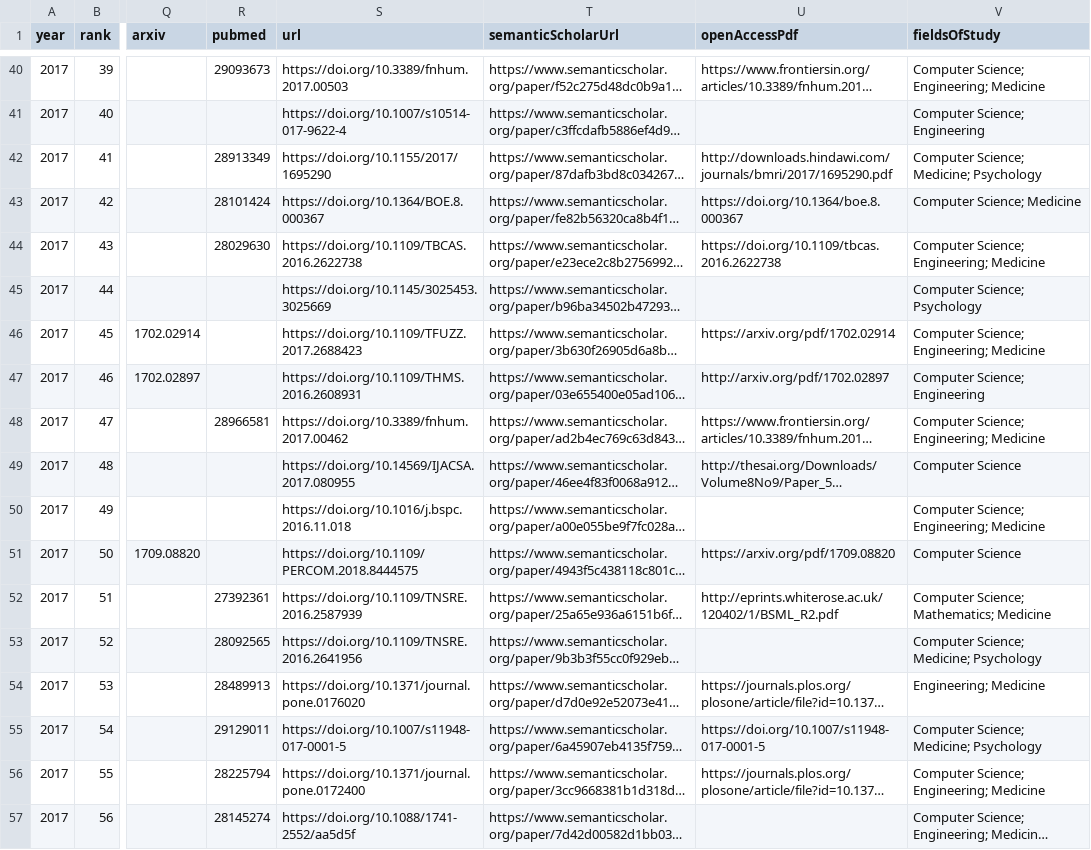
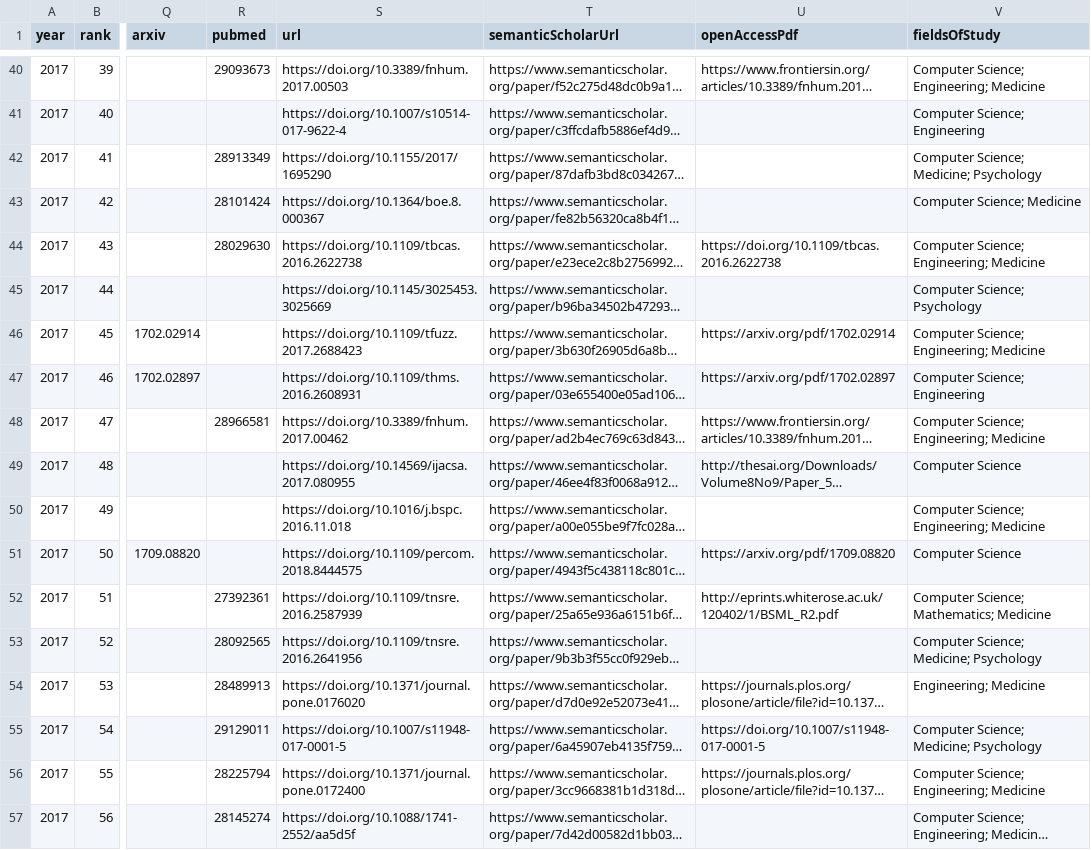
Before and after one commit to honggi82/awesome-BCI, a CSV file: data/papers_2017.csv, drawn as a sheet; only a part is shown, gaps mark what is left out; long unchanged cells end in …; the diff covers the shown part only; the diff names each change by its address in the sheet, - before the commit and + after, or states it on an @@ line.

```diff
--- a/data/papers_2017.csv
+++ b/data/papers_2017.csv
-U42 (openAccessPdf): http://downloads.hindawi.com/journals/bmri/2017/1695290.pdf
+U42 (openAccessPdf): (empty)
-S43 (url): https://doi.org/10.1364/BOE.8.000367
+S43 (url): https://doi.org/10.1364/boe.8.000367
-U43 (openAccessPdf): https://doi.org/10.1364/boe.8.000367
+U43 (openAccessPdf): (empty)
-S44 (url): https://doi.org/10.1109/TBCAS.2016.2622738
+S44 (url): https://doi.org/10.1109/tbcas.2016.2622738
-S46 (url): https://doi.org/10.1109/TFUZZ.2017.2688423
+S46 (url): https://doi.org/10.1109/tfuzz.2017.2688423
-S47 (url): https://doi.org/10.1109/THMS.2016.2608931
+S47 (url): https://doi.org/10.1109/thms.2016.2608931
-U47 (openAccessPdf): http://arxiv.org/pdf/1702.02897
+U47 (openAccessPdf): https://arxiv.org/pdf/1702.02897
-S49 (url): https://doi.org/10.14569/IJACSA.2017.080955
+S49 (url): https://doi.org/10.14569/ijacsa.2017.080955
-S51 (url): https://doi.org/10.1109/PERCOM.2018.8444575
+S51 (url): https://doi.org/10.1109/percom.2018.8444575
-S52 (url): https://doi.org/10.1109/TNSRE.2016.2587939
+S52 (url): https://doi.org/10.1109/tnsre.2016.2587939
-S53 (url): https://doi.org/10.1109/TNSRE.2016.2641956
+S53 (url): https://doi.org/10.1109/tnsre.2016.2641956
```
Also changed, not shown: 57 edited cells elsewhere in this file, data/papers_2016.csv, data/papers_2018.csv, 36 other files.
